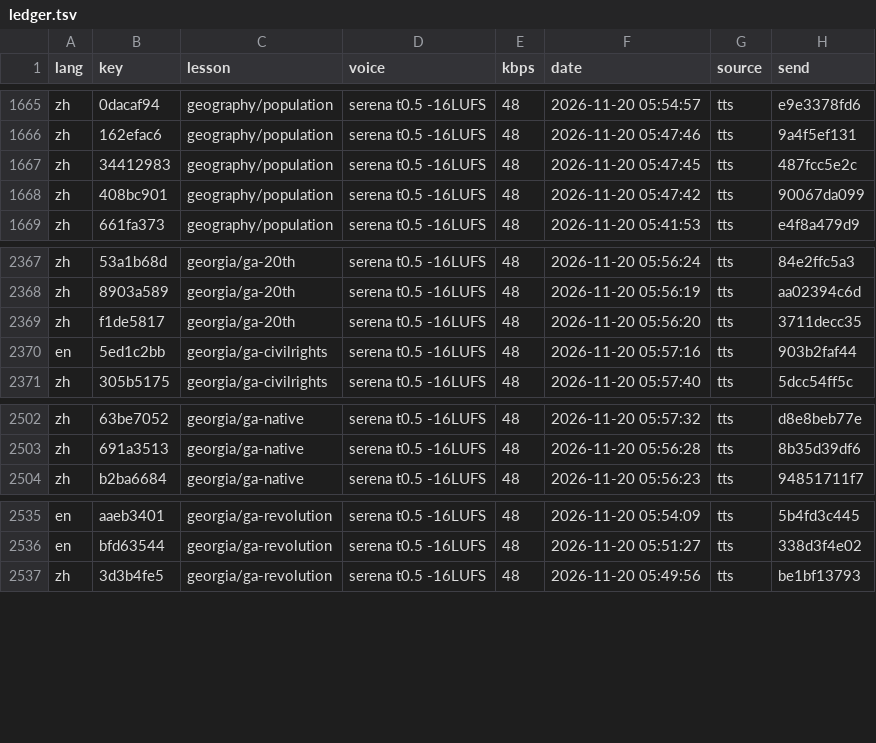
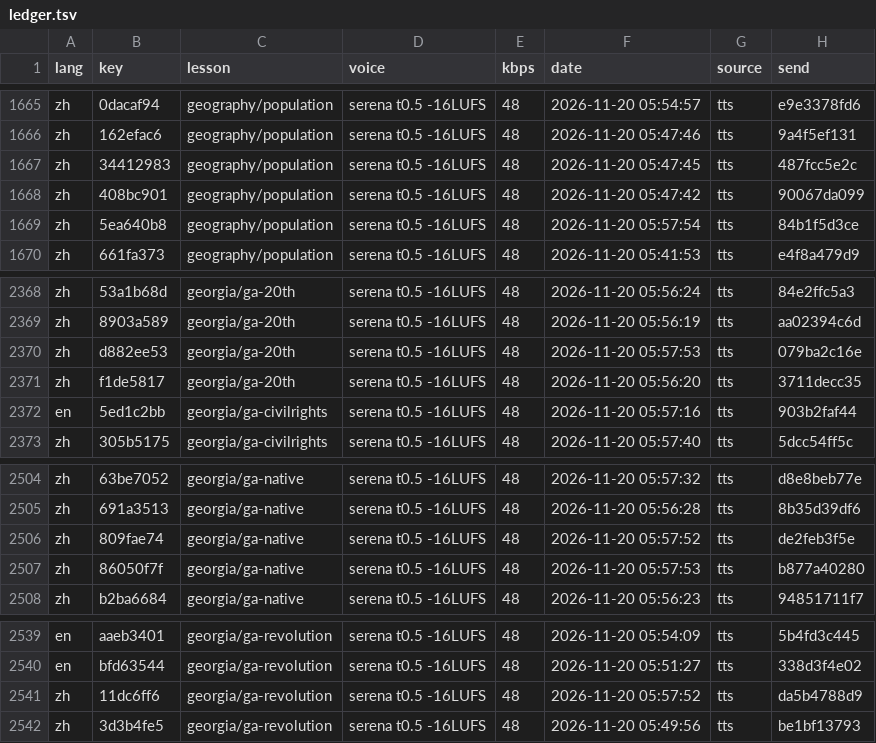
Before and after one commit to gladcolor/gc-audio-humanities, a TSV file: status/ledger.tsv, drawn as a sheet; only a part is shown, gaps mark what is left out; the diff names each change by its address in the sheet, - before the commit and + after, or states it on an @@ line.

Commit message:
geography/population: read-aloud (run) - finished (29/29 serena)

```diff
--- a/status/ledger.tsv
+++ b/status/ledger.tsv
+row 1669: zh | 5ea640b8 | geography/population | serena t0.5 -16LUFS | 48 | 2026-11-20 05:57:54 | tts | 84b1f5d3ce
+row 2370: zh | d882ee53 | georgia/ga-20th | serena t0.5 -16LUFS | 48 | 2026-11-20 05:57:53 | tts | 079ba2c16e
+row 2506: zh | 809fae74 | georgia/ga-native | serena t0.5 -16LUFS | 48 | 2026-11-20 05:57:52 | tts | de2feb3f5e
+row 2507: zh | 86050f7f | georgia/ga-native | serena t0.5 -16LUFS | 48 | 2026-11-20 05:57:53 | tts | b877a40280
+row 2541: zh | 11dc6ff6 | georgia/ga-revolution | serena t0.5 -16LUFS | 48 | 2026-11-20 05:57:52 | tts | da5b4788d9
```
Also changed, not shown: 8 other files.
